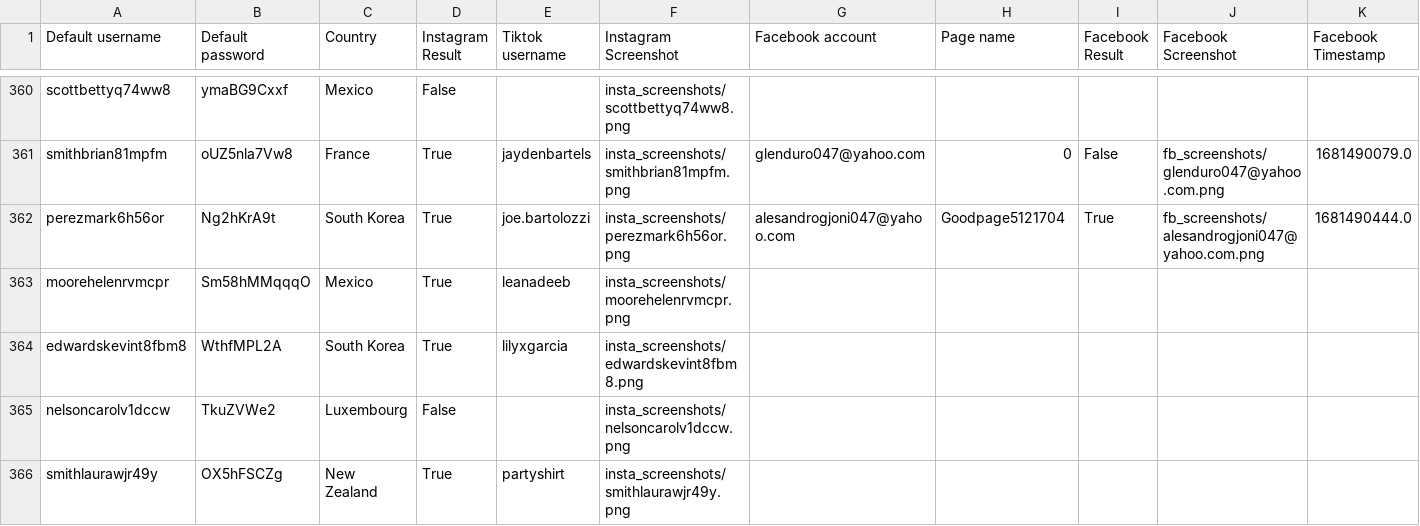
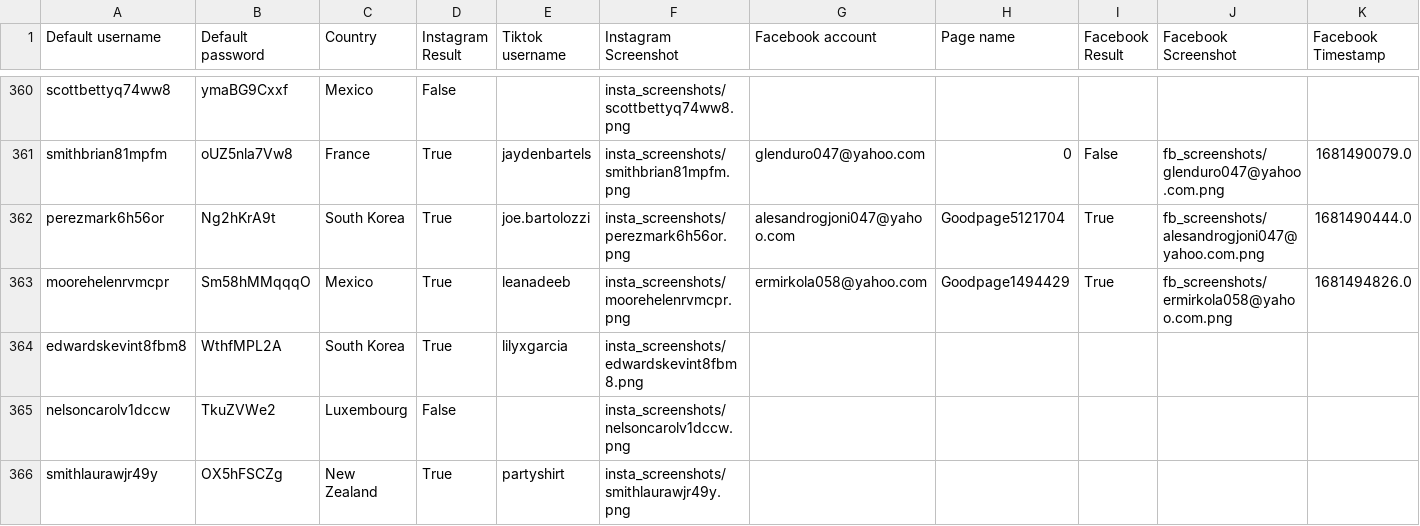
Before and after one commit to sammiphone6/Content_Arbitrage, a CSV file: account_adding/data/instas.csv, drawn as a sheet; only a part is shown, gaps mark what is left out.

```diff
--- a/account_adding/data/instas.csv
+++ b/account_adding/data/instas.csv
@@ -362,3 +362,3 @@ smithbrian81mpfm,oUZ5nla7Vw8,France,True,jaydenbartels,insta_screenshots/smithbr
 perezmark6h56or,Ng2hKrA9t,South Korea,True,joe.bartolozzi,insta_screenshots/perezmark6h56or.png,alesandrogjoni047@yahoo.com,Goodpage5121704,True,fb_screenshots/alesandrogjoni047@yahoo.com.png,1681490444.0
-moorehelenrvmcpr,Sm58hMMqqqO,Mexico,True,leanadeeb,insta_screenshots/moorehelenrvmcpr.png,,,,,
+moorehelenrvmcpr,Sm58hMMqqqO,Mexico,True,leanadeeb,insta_screenshots/moorehelenrvmcpr.png,ermirkola058@yahoo.com,Goodpage1494429,True,fb_screenshots/ermirkola058@yahoo.com.png,1681494826.0
 edwardskevint8fbm8,WthfMPL2A,South Korea,True,lilyxgarcia,insta_screenshots/edwardskevint8fbm8.png,,,,,
```
Also changed, not shown: account_adding/data/fbs.csv, 6 other files.
